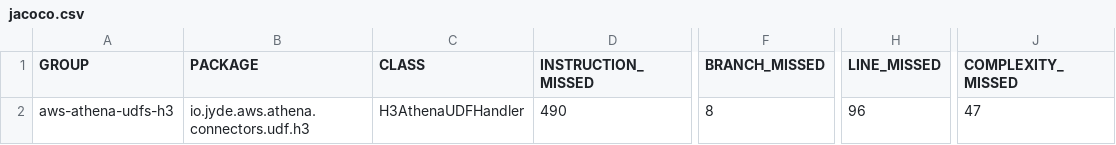
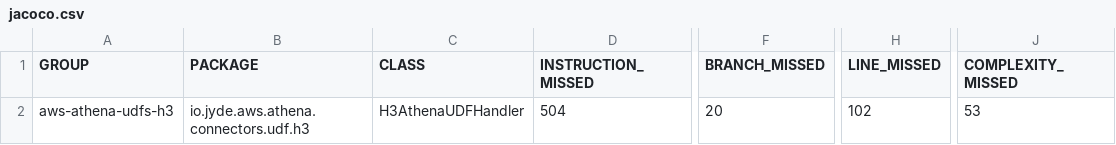
Before and after one commit to daniel-cortez-stevenson/aws-athena-udfs-h3, a CSV file: jacoco/jacoco.csv, drawn as a sheet; only a part is shown, gaps mark what is left out; the diff names each change by its address in the sheet, - before the commit and + after, or states it on an @@ line.

```diff
--- a/jacoco/jacoco.csv
+++ b/jacoco/jacoco.csv
-D2 (INSTRUCTION_MISSED): 490
+D2 (INSTRUCTION_MISSED): 504
-F2 (BRANCH_MISSED): 8
+F2 (BRANCH_MISSED): 20
-H2 (LINE_MISSED): 96
+H2 (LINE_MISSED): 102
-J2 (COMPLEXITY_MISSED): 47
+J2 (COMPLEXITY_MISSED): 53
```
Also changed, not shown: 47 other files.
